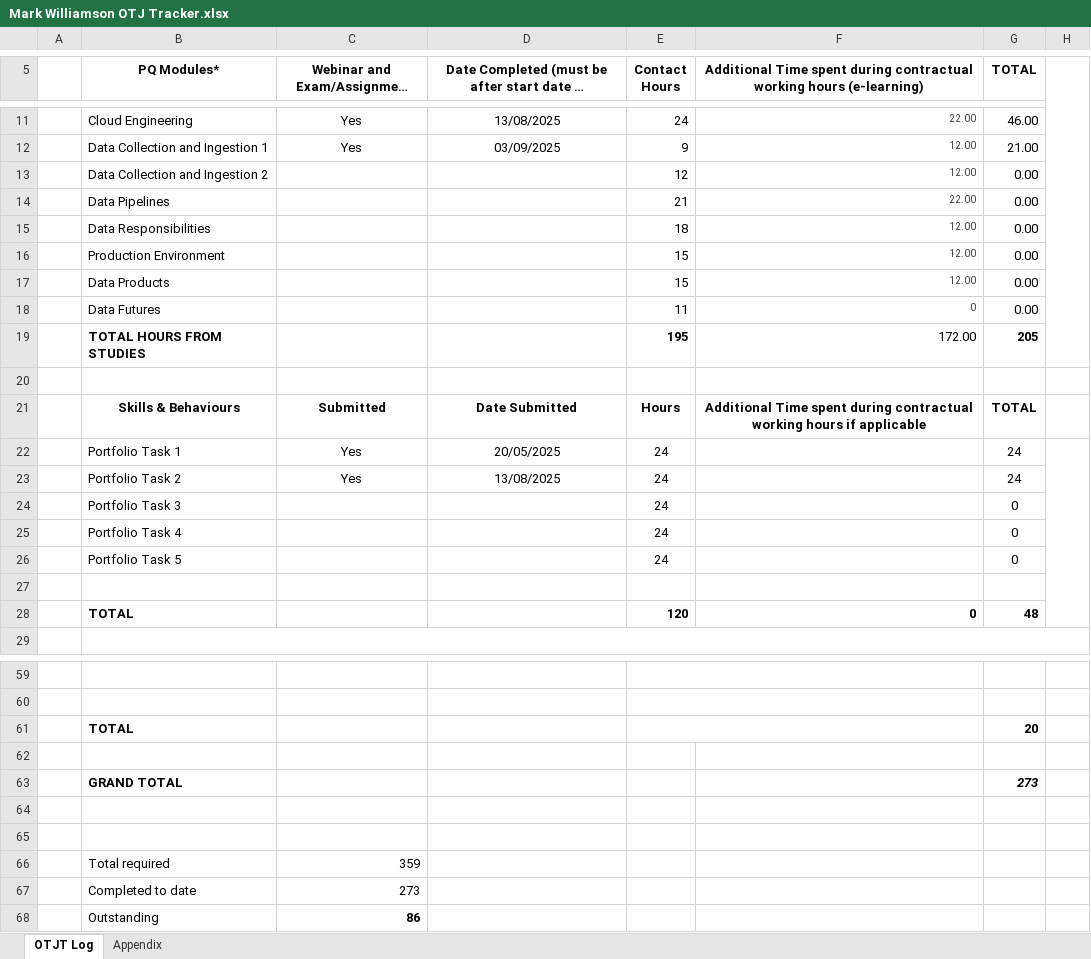
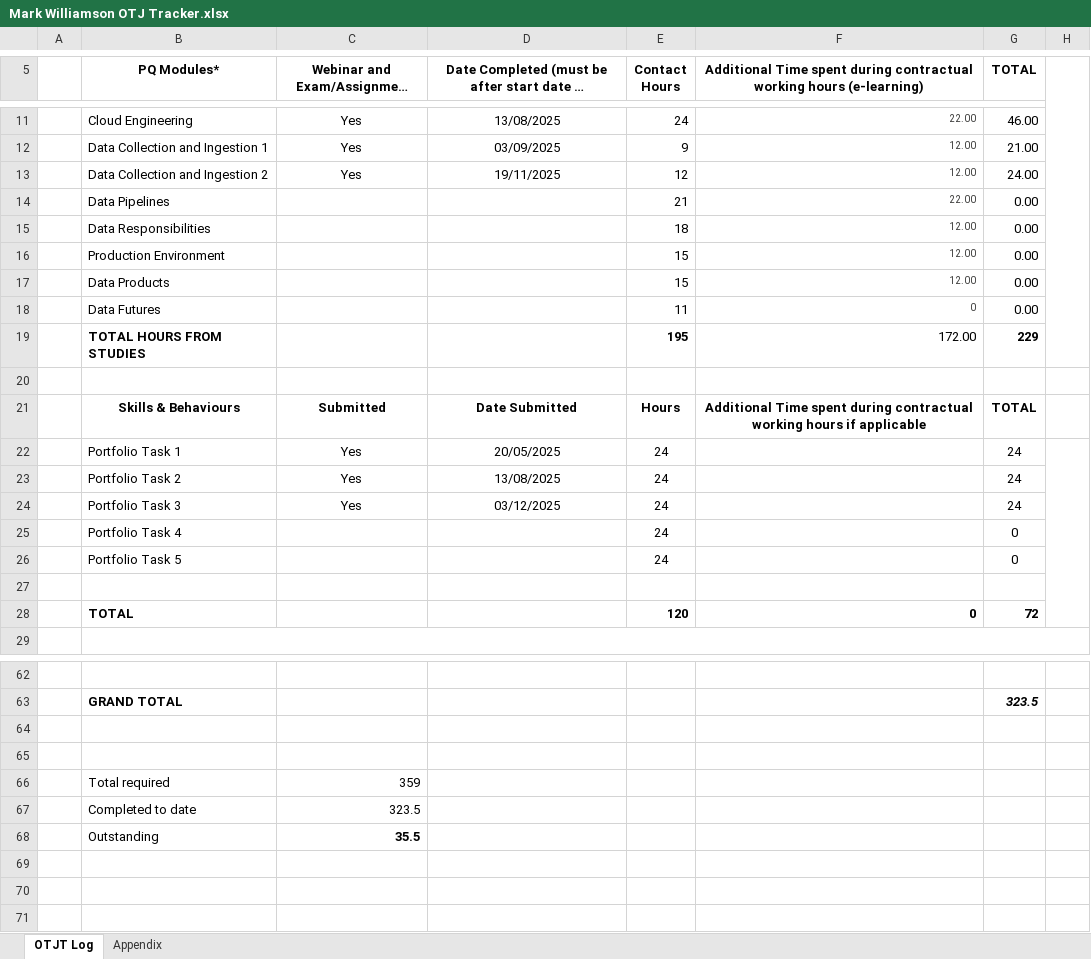
Before and after one commit to mark-s-williamson/Learning-Journal, an Excel workbook: Mark Williamson OTJ Tracker.xlsx, sheet OTJT Log, drawn as a sheet; only a part is shown, gaps mark what is left out; long unchanged cells end in …; values as stored, in another font and other column widths than the file's, no borders; removed rows and columns are numbered as before the commit, all else as after; the diff covers the shown part only; the diff names each change by its address in the sheet, - before the commit and + after, or states it on an @@ line.

```diff
--- a/Mark Williamson OTJ Tracker.xlsx (sheet OTJT Log)
+++ b/Mark Williamson OTJ Tracker.xlsx (sheet OTJT Log)
-C13: (empty)
+C13: Yes
-D13: (empty)
+D13: 19/11/2025
-G13 (TOTAL): 0.00
+G13 (TOTAL): 24.00
-G19 (TOTAL): 205
+G19 (TOTAL): 229
-row 24:  | Portfolio Task 3 |  |  | 24 |  | 0
+row 24:  | Portfolio Task 3 | Yes | 03/12/2025 | 24 |  | 24
-G28 (TOTAL): 48
+G28 (TOTAL): 72
-E59:F59 merged
-row 63: (empty)
+row 63:  | GRAND TOTAL |  |  |  |  | 323.5
-E60:F60 merged
-row 61:  | TOTAL |  |  |  |  | 20
-row 62: (empty)
-row 63:  | GRAND TOTAL |  |  |  |  | 273
-C67: 273
+C67: 323.5
-C68: 86
+C68: 35.5
```
Also changed, not shown: 3 added rows and merged cells elsewhere in this sheet, charts or pictures.
